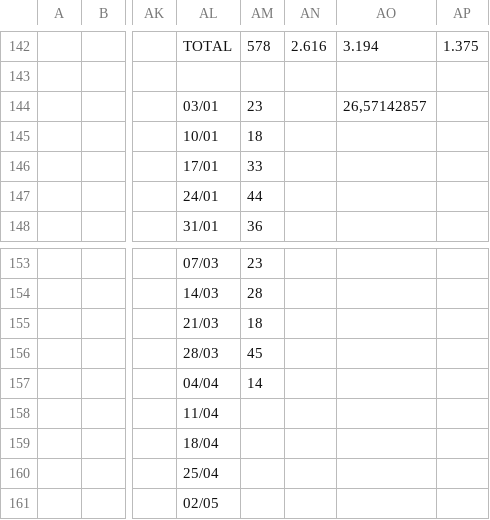
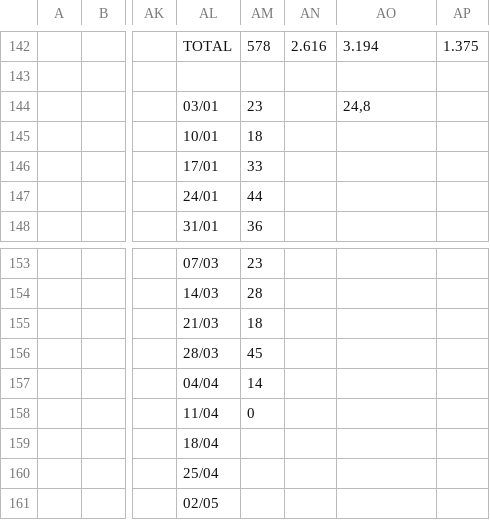
Before and after one commit to enzorchagas123/dados-pelada-CBD, a CSV file: dados.csv, drawn as a sheet; only a part is shown, gaps mark what is left out; the diff names each change by its address in the sheet, - before the commit and + after, or states it on an @@ line.

```diff
--- a/dados.csv
+++ b/dados.csv
-AO144: 26,57142857
+AO144: 24,8
-AM158: (empty)
+AM158: 0
```
